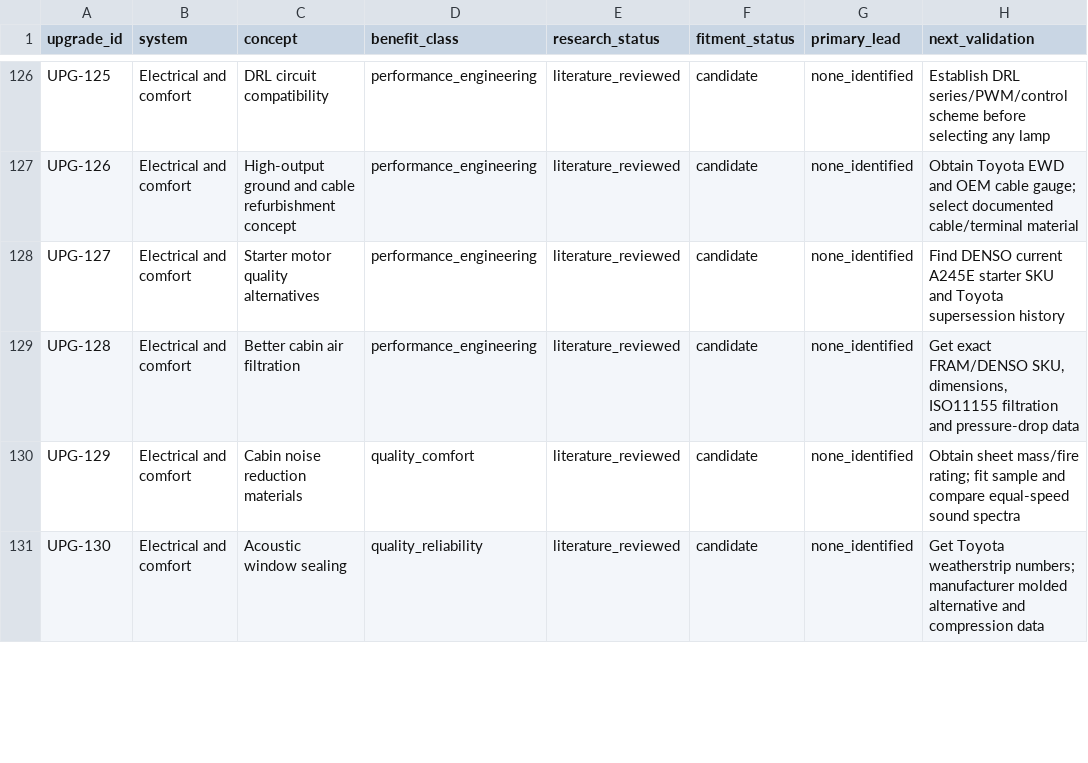
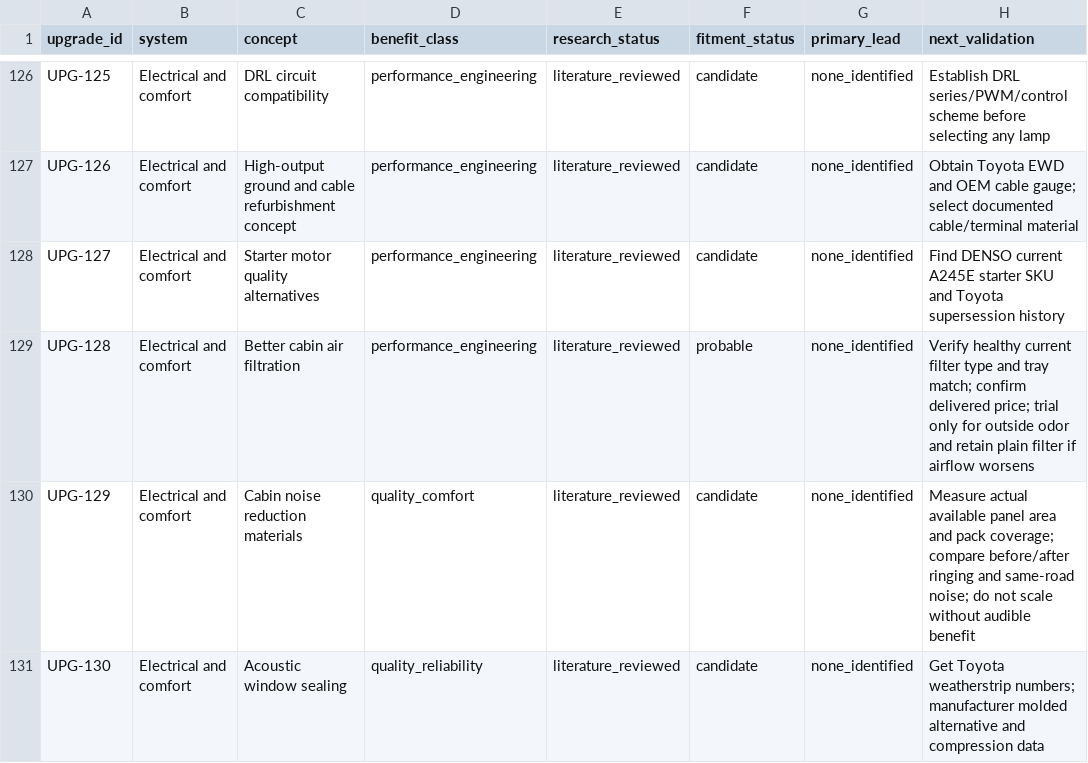
Before and after one commit to 79cbd8hmgj-wq/Felicity, a CSV file: database/upgrade_candidates.csv, drawn as a sheet; only a part is shown, gaps mark what is left out; the diff covers the shown part only.

```diff
--- a/database/upgrade_candidates.csv
+++ b/database/upgrade_candidates.csv
@@ -128,4 +128,4 @@ UPG-126,Electrical and comfort,High-output ground and cable refurbishment concep
 UPG-127,Electrical and comfort,Starter motor quality alternatives,performance_engineering,literature_reviewed,candidate,none_identified,Find DENSO current A245E starter SKU and Toyota supersession history
-UPG-128,Electrical and comfort,Better cabin air filtration,performance_engineering,literature_reviewed,candidate,none_identified,"Get exact FRAM/DENSO SKU, dimensions, ISO11155 filtration and pressure-drop data"
-UPG-129,Electrical and comfort,Cabin noise reduction materials,quality_comfort,literature_reviewed,candidate,none_identified,Obtain sheet mass/fire rating; fit sample and compare equal-speed sound spectra
+UPG-128,Electrical and comfort,Better cabin air filtration,performance_engineering,literature_reviewed,probable,none_identified,Verify healthy current filter type and tray match; confirm delivered price; trial only for outside odor and retain plain filter if airflow worsens
+UPG-129,Electrical and comfort,Cabin noise reduction materials,quality_comfort,literature_reviewed,candidate,none_identified,Measure actual available panel area and pack coverage; compare before/after ringing and same-road noise; do not scale without audible benefit
 UPG-130,Electrical and comfort,Acoustic window sealing,quality_reliability,literature_reviewed,candidate,none_identified,Get Toyota weatherstrip numbers; manufacturer molded alternative and compression data
```
Also changed, not shown: 11 edited cells elsewhere in this file, database/upgrade_research.csv, 9 other files.
